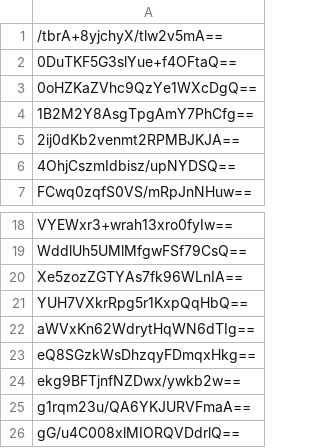
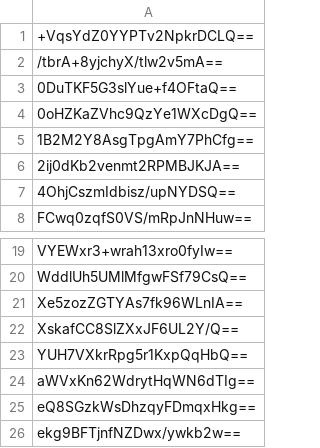
Before and after one commit to bluebluebluejhgafjk/the-link-poop, a CSV file: raw_end_user.csv, drawn as a sheet; only a part is shown, gaps mark what is left out; the shorter side is filled out with more unchanged rows; the diff names each change by its address in the sheet, - before the commit and + after, or states it on an @@ line.

Commit message:
Manual add (49 hashes)

```diff
--- a/raw_end_user.csv
+++ b/raw_end_user.csv
+row 1: +VqsYdZ0YYPTv2NpkrDCLQ==
+row 22: XskafCC8SlZXxJF6UL2Y/Q==
```
